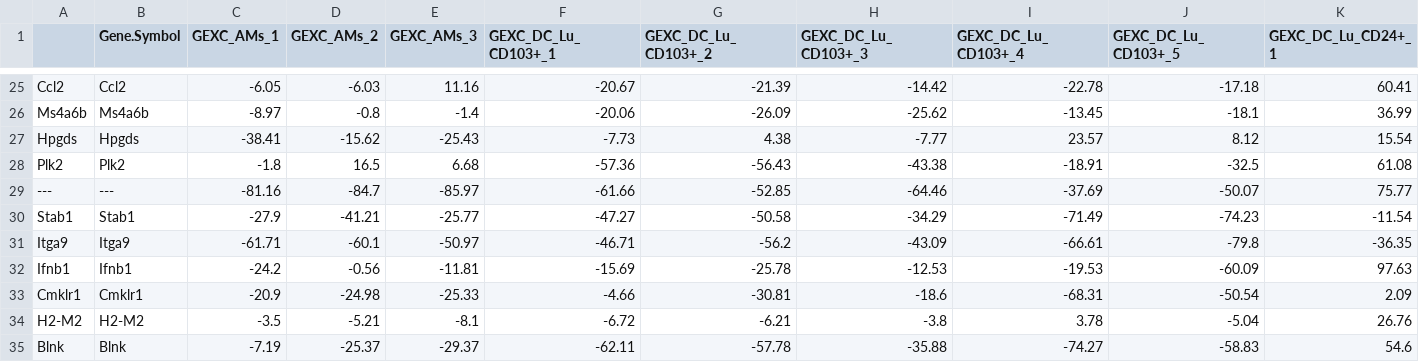
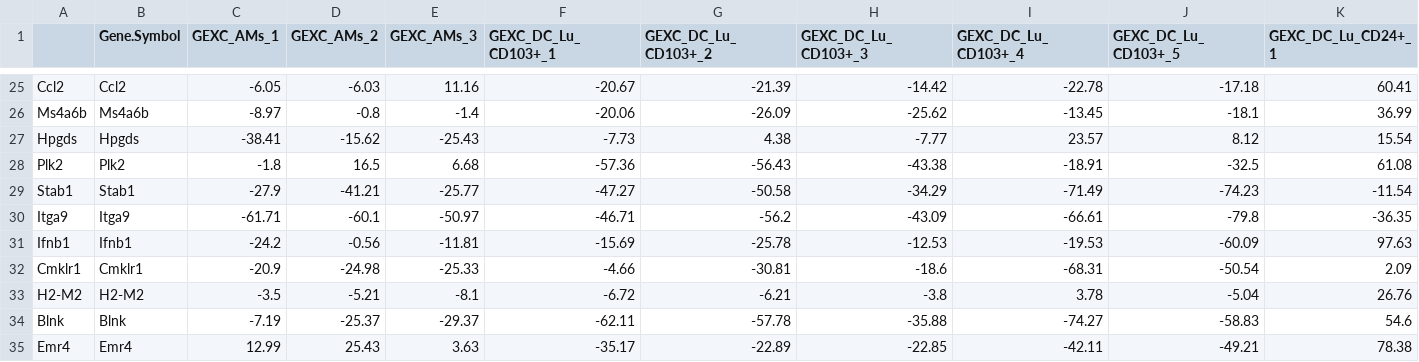
Before and after one commit to BlanQwall/Lung_IM_differentiation, a CSV file: 0-Microarrays/top50_exprTable.csv, drawn as a sheet; only a part is shown, gaps mark what is left out; the shorter side is filled out with more unchanged rows; rows hold the shown columns only; the diff names each change by its address in the sheet, - before the commit and + after, or states it on an @@ line.

Commit message:
Update microarray analysis - remove non-annotated probset

```diff
--- a/0-Microarrays/top50_exprTable.csv
+++ b/0-Microarrays/top50_exprTable.csv
-row 29: --- | --- | -81.16 | -84.7 | -85.97 | -61.66 | -52.85 | -64.46 | -37.69 | -50.07 | 75.77
```
Also changed, not shown: 5 other files.
